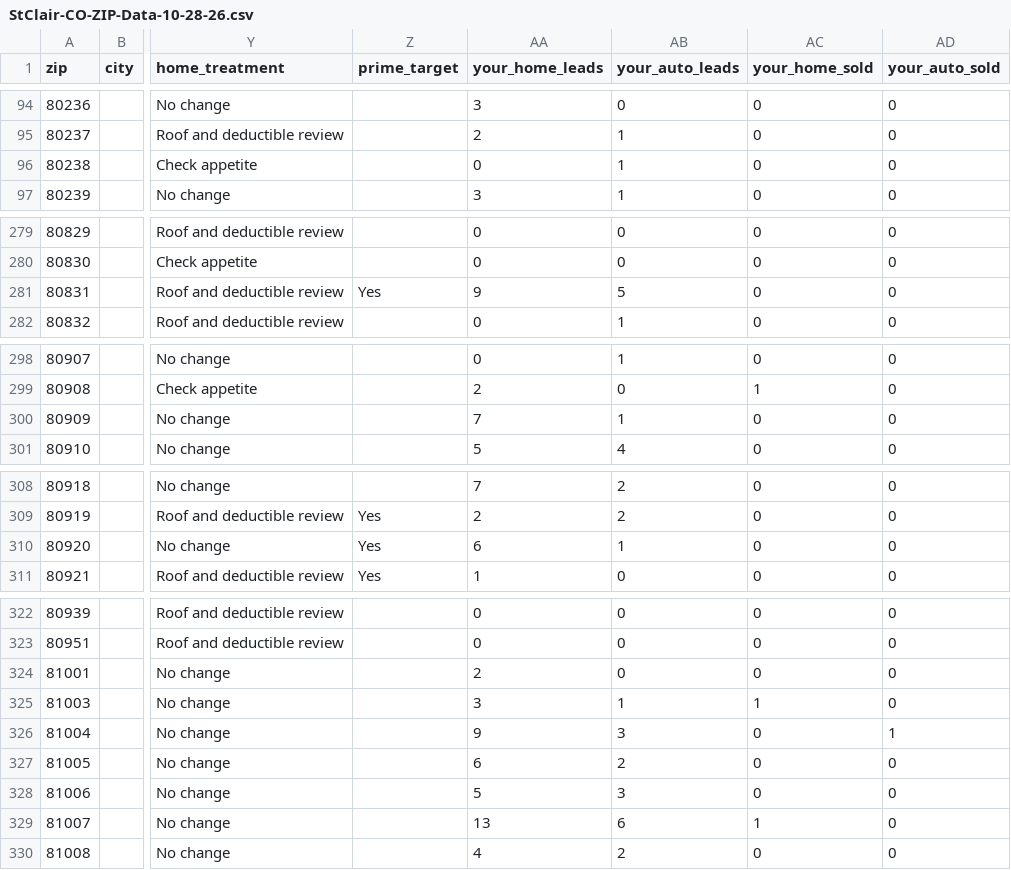
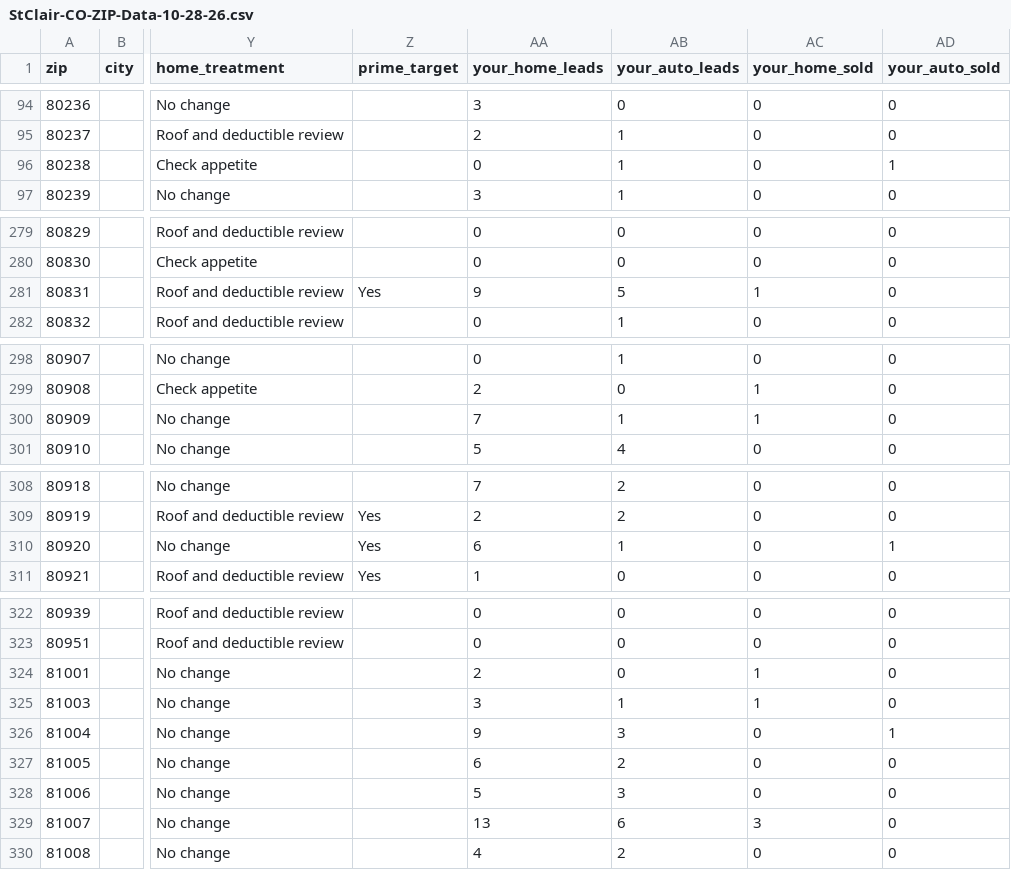
Before and after one commit to AlexTheRoy/stclair-agency-reports, a CSV file: StClair-CO-ZIP-Data-10-28-26.csv, drawn as a sheet; only a part is shown, gaps mark what is left out; the diff covers the shown part only; the diff names each change by its address in the sheet, - before the commit and + after, or states it on an @@ line.

```diff
--- a/StClair-CO-ZIP-Data-10-28-26.csv
+++ b/StClair-CO-ZIP-Data-10-28-26.csv
-AD96 (your_auto_sold): 0
+AD96 (your_auto_sold): 1
-AC281 (your_home_sold): 0
+AC281 (your_home_sold): 1
-AC300 (your_home_sold): 0
+AC300 (your_home_sold): 1
-AD310 (your_auto_sold): 0
+AD310 (your_auto_sold): 1
-AC324 (your_home_sold): 0
+AC324 (your_home_sold): 1
-AC329 (your_home_sold): 1
+AC329 (your_home_sold): 3
```
Also changed, not shown: 3 edited cells elsewhere in this file, StClair-ZIP-Sales-10-28-26.csv, 9 other files.
